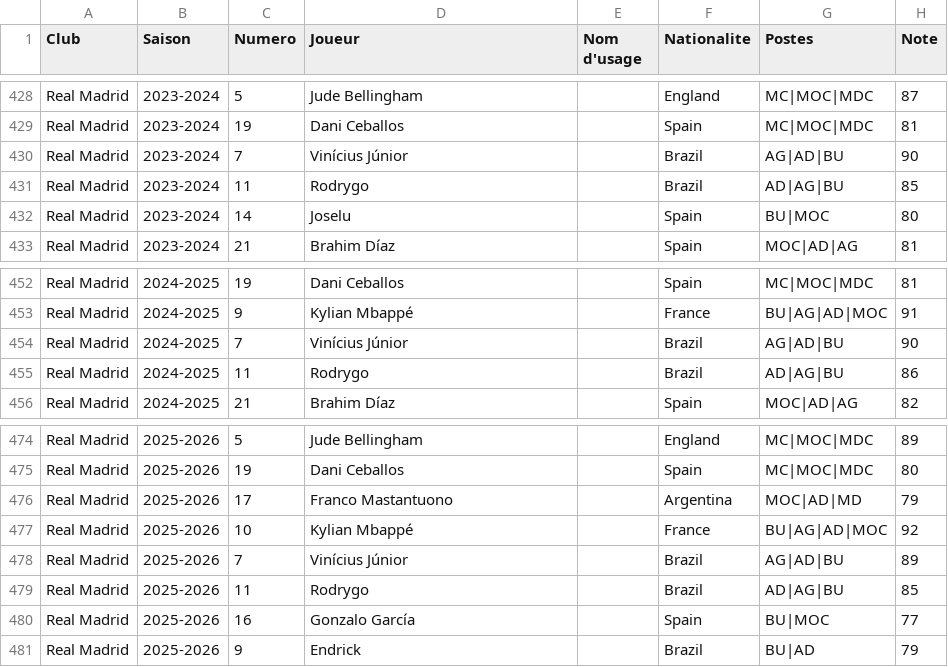
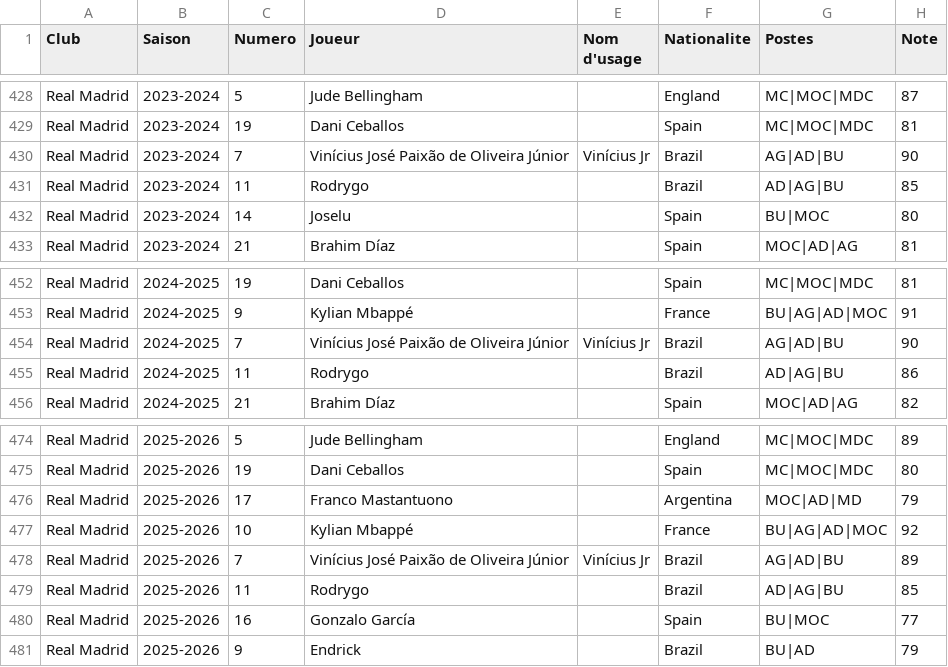
Before and after one commit to AgoyyaProd/special-one, a CSV file: data/rma_players.csv, drawn as a sheet; only a part is shown, gaps mark what is left out; the diff covers the shown part only.

```diff
--- a/data/rma_players.csv
+++ b/data/rma_players.csv
@@ -429,3 +429,3 @@ Real Madrid,2023-2024,5,Jude Bellingham,,England,MC|MOC|MDC,87
 Real Madrid,2023-2024,19,Dani Ceballos,,Spain,MC|MOC|MDC,81
-Real Madrid,2023-2024,7,Vinícius Júnior,,Brazil,AG|AD|BU,90
+Real Madrid,2023-2024,7,Vinícius José Paixão de Oliveira Júnior,Vinícius Jr,Brazil,AG|AD|BU,90
 Real Madrid,2023-2024,11,Rodrygo,,Brazil,AD|AG|BU,85
@@ -453,3 +453,3 @@ Real Madrid,2024-2025,19,Dani Ceballos,,Spain,MC|MOC|MDC,81
 Real Madrid,2024-2025,9,Kylian Mbappé,,France,BU|AG|AD|MOC,91
-Real Madrid,2024-2025,7,Vinícius Júnior,,Brazil,AG|AD|BU,90
+Real Madrid,2024-2025,7,Vinícius José Paixão de Oliveira Júnior,Vinícius Jr,Brazil,AG|AD|BU,90
 Real Madrid,2024-2025,11,Rodrygo,,Brazil,AD|AG|BU,86
@@ -477,3 +477,3 @@ Real Madrid,2025-2026,17,Franco Mastantuono,,Argentina,MOC|AD|MD,79
 Real Madrid,2025-2026,10,Kylian Mbappé,,France,BU|AG|AD|MOC,92
-Real Madrid,2025-2026,7,Vinícius Júnior,,Brazil,AG|AD|BU,89
+Real Madrid,2025-2026,7,Vinícius José Paixão de Oliveira Júnior,Vinícius Jr,Brazil,AG|AD|BU,89
 Real Madrid,2025-2026,11,Rodrygo,,Brazil,AD|AG|BU,85
```
Also changed, not shown: 10 edited cells elsewhere in this file.
